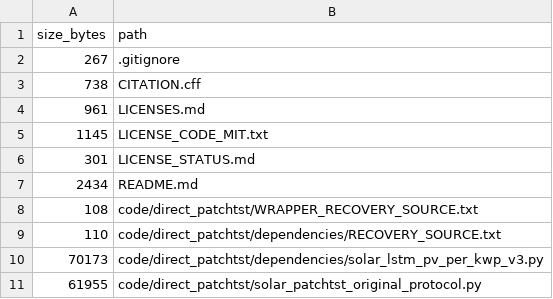
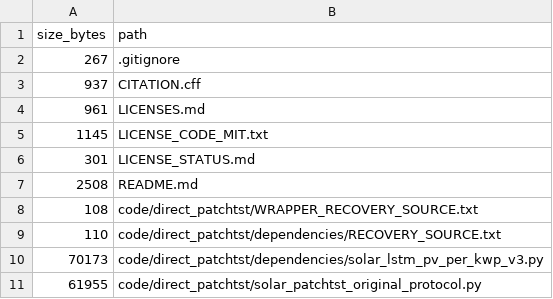
Before and after one commit to abdjasim87-art/solar-pv-forecasting-iraq-reproducibility, a TSV file: GITHUB_FILE_INVENTORY.tsv, drawn as a sheet; only a part is shown.

```diff
--- a/GITHUB_FILE_INVENTORY.tsv
+++ b/GITHUB_FILE_INVENTORY.tsv
@@ -2,3 +2,3 @@ size_bytes	path
 267	.gitignore
-738	CITATION.cff
+937	CITATION.cff
 961	LICENSES.md
@@ -6,3 +6,3 @@ size_bytes	path
 301	LICENSE_STATUS.md
-2434	README.md
+2508	README.md
 108	code/direct_patchtst/WRAPPER_RECOVERY_SOURCE.txt
```
Also changed, not shown: 3 other files.
